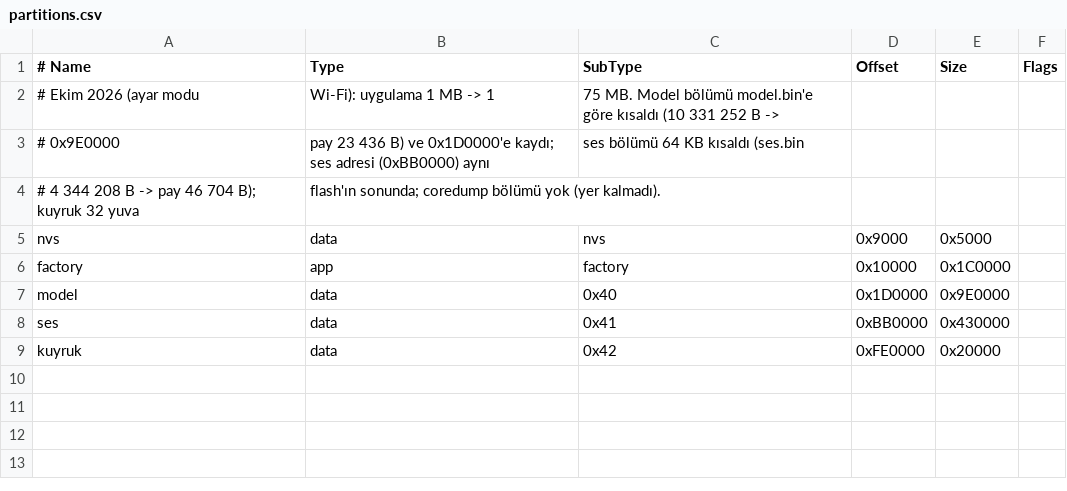
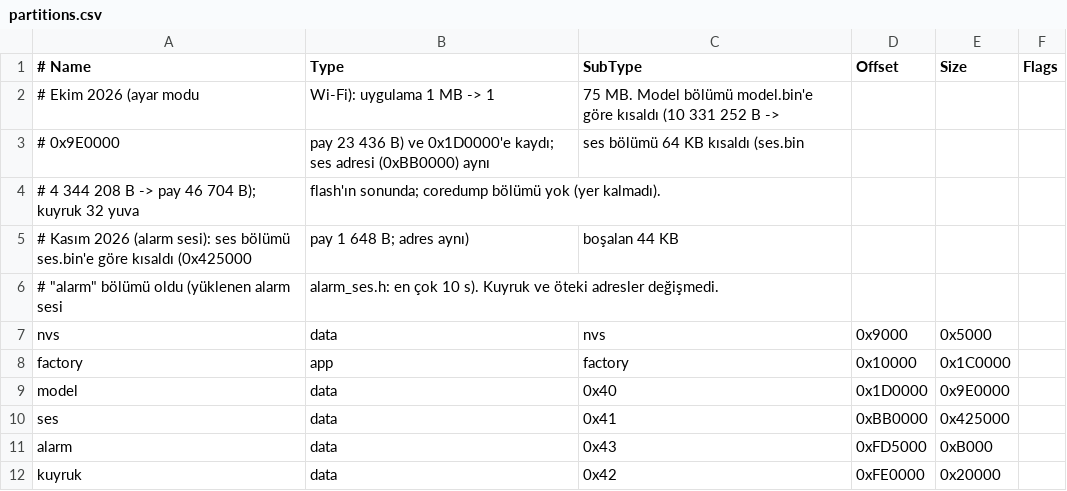
Before and after one commit to yusuf7855/hikaye-oyuncak, a CSV file: firmware/hikaye_oyuncak/partitions.csv, drawn as a sheet.

```diff
--- a/firmware/hikaye_oyuncak/partitions.csv
+++ b/firmware/hikaye_oyuncak/partitions.csv
@@ -4,2 +4,4 @@
 # 4 344 208 B -> pay 46 704 B); kuyruk 32 yuva, flash'ın sonunda; coredump bölümü yok (yer kalmadı).
+# Kasım 2026 (alarm sesi): ses bölümü ses.bin'e göre kısaldı (0x425000, pay 1 648 B; adres aynı), boşalan 44 KB
+# "alarm" bölümü oldu (yüklenen alarm sesi, alarm_ses.h: en çok 10 s). Kuyruk ve öteki adresler değişmedi.
 nvs,       data, nvs,     0x9000,    0x5000,
@@ -7,3 +9,4 @@ factory,   app,  factory, 0x10000,   0x1C0000,
 model,     data, 0x40,    0x1D0000,  0x9E0000,
-ses,       data, 0x41,    0xBB0000,  0x430000,
+ses,       data, 0x41,    0xBB0000,  0x425000,
+alarm,     data, 0x43,    0xFD5000,  0xB000,
 kuyruk,    data, 0x42,    0xFE0000,  0x20000,
```
Also changed, not shown: 24 other files.
